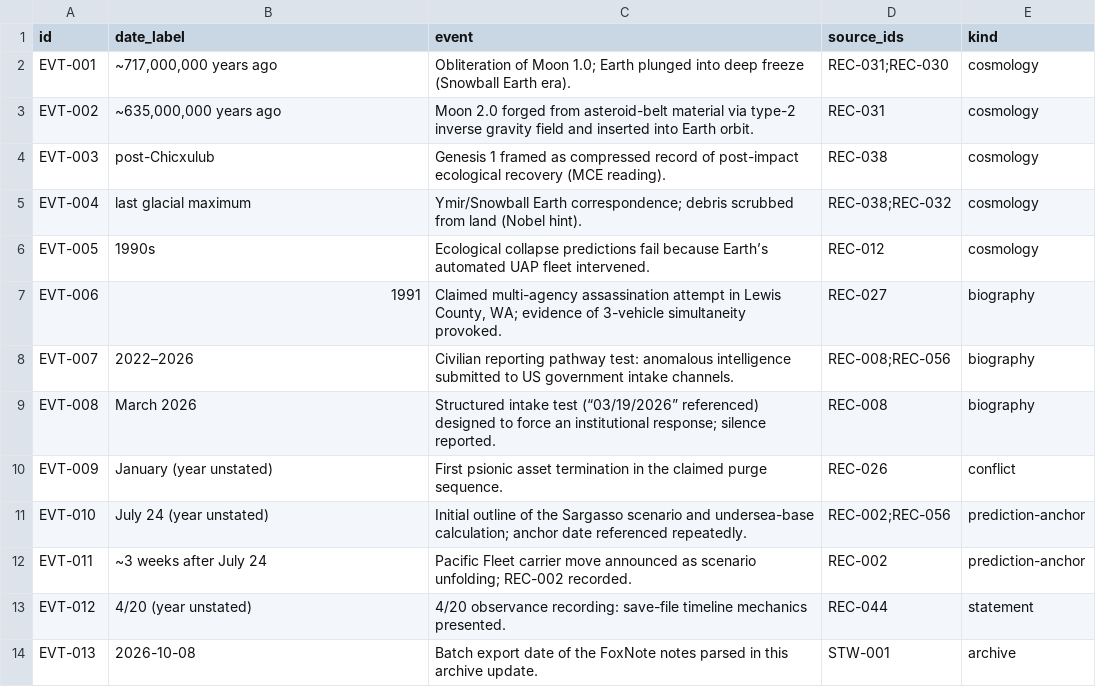
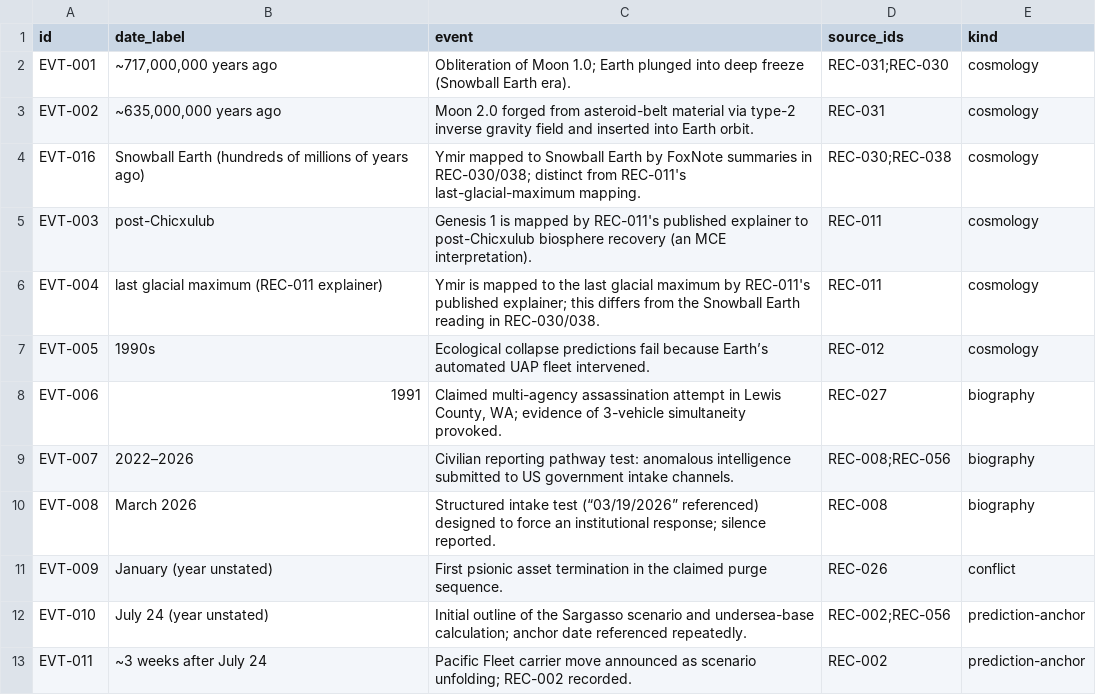
Before and after one commit to merrypranxter/heillheim-cosmology-lab, a CSV file: data/exports/timeline.csv, drawn as a sheet; only a part is shown; the shorter side is filled out with more unchanged rows.

Commit message:
Audit: correct Genesis 1 source attribution and regenerate timeline CSV

```diff
--- a/data/exports/timeline.csv
+++ b/data/exports/timeline.csv
@@ -3,4 +3,5 @@ EVT-001,"~717,000,000 years ago",Obliteration of Moon 1.0; Earth plunged into de
 EVT-002,"~635,000,000 years ago",Moon 2.0 forged from asteroid-belt material via type-2 inverse gravity field and inserted into Earth orbit.,REC-031,cosmology
-EVT-003,post-Chicxulub,Genesis 1 framed as compressed record of post-impact ecological recovery (MCE reading).,REC-038,cosmology
-EVT-004,last glacial maximum,Ymir/Snowball Earth correspondence; debris scrubbed from land (Nobel hint).,REC-038;REC-032,cosmology
+EVT-016,Snowball Earth (hundreds of millions of years ago),Ymir mapped to Snowball Earth by FoxNote summaries in REC-030/038; distinct from REC-011's last-glacial-maximum mapping.,REC-030;REC-038,cosmology
+EVT-003,post-Chicxulub,Genesis 1 is mapped by REC-011's published explainer to post-Chicxulub biosphere recovery (an MCE interpretation).,REC-011,cosmology
+EVT-004,last glacial maximum (REC-011 explainer),Ymir is mapped to the last glacial maximum by REC-011's published explainer; this differs from the Snowball Earth reading in REC-030/038.,REC-011,cosmology
 EVT-005,1990s,Ecological collapse predictions fail because Earth’s automated UAP fleet intervened.,REC-012,cosmology
```
